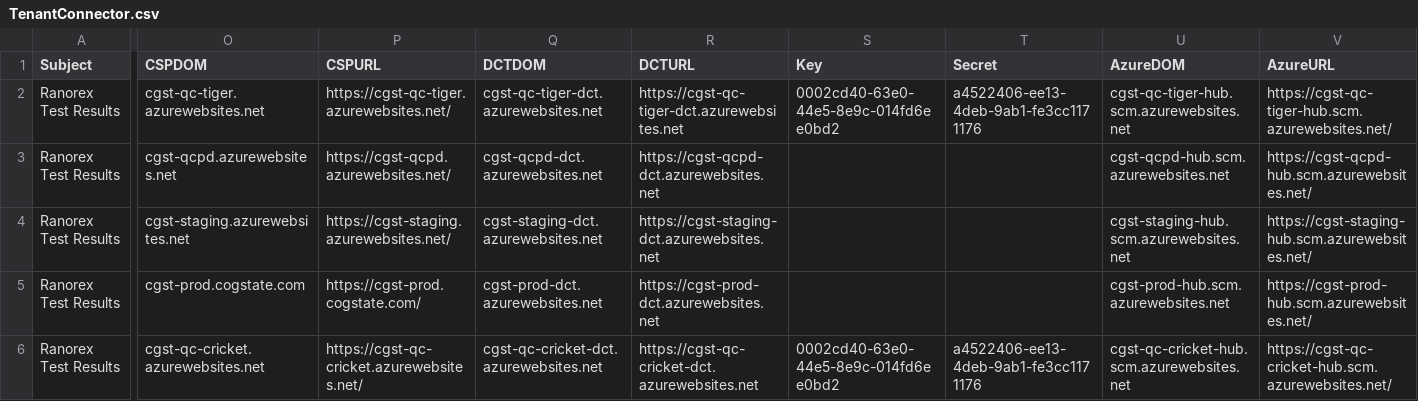
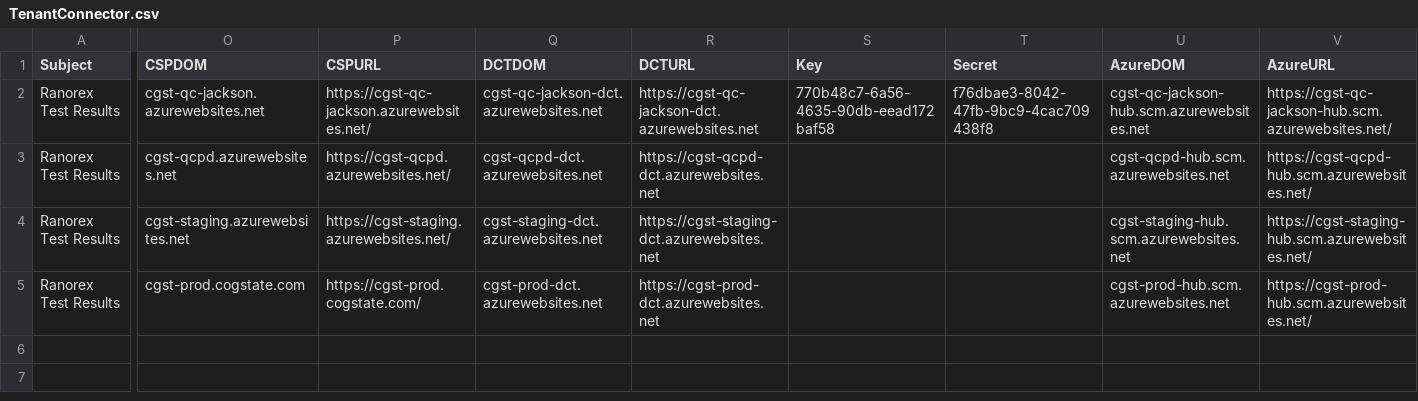
Before and after one commit to zchekir/dll, a CSV file: eSourcePlatform/eSourcePlatform/TenantConnector.csv, drawn as a sheet; only a part is shown, gaps mark what is left out; rows hold the shown columns only; the diff covers the shown part only; the diff names each change by its address in the sheet, - before the commit and + after, or states it on an @@ line.

Commit message:
QC-108 - Updated SQL queries to be in line with updated database table names, pointed Connector back to Jackson

```diff
--- a/eSourcePlatform/eSourcePlatform/TenantConnector.csv
+++ b/eSourcePlatform/eSourcePlatform/TenantConnector.csv
-O2 (CSPDOM): cgst-qc-tiger.azurewebsites.net
+O2 (CSPDOM): cgst-qc-jackson.azurewebsites.net
-P2 (CSPURL): https://cgst-qc-tiger.azurewebsites.net/
+P2 (CSPURL): https://cgst-qc-jackson.azurewebsites.net/
-Q2 (DCTDOM): cgst-qc-tiger-dct.azurewebsites.net
+Q2 (DCTDOM): cgst-qc-jackson-dct.azurewebsites.net
-R2 (DCTURL): https://cgst-qc-tiger-dct.azurewebsites.net
+R2 (DCTURL): https://cgst-qc-jackson-dct.azurewebsites.net
-S2 (Key): 0002cd40-63e0-44e5-8e9c-014fd6ee0bd2
+S2 (Key): 770b48c7-6a56-4635-90db-eead172baf58
-T2 (Secret): a4522406-ee13-4deb-9ab1-fe3cc1171176
+T2 (Secret): f76dbae3-8042-47fb-9bc9-4cac709438f8
-U2 (AzureDOM): cgst-qc-tiger-hub.scm.azurewebsites.net
+U2 (AzureDOM): cgst-qc-jackson-hub.scm.azurewebsites.net
-V2 (AzureURL): https://cgst-qc-tiger-hub.scm.azurewebsites.net/
+V2 (AzureURL): https://cgst-qc-jackson-hub.scm.azurewebsites.net/
-row 6: Ranorex Test Results | cgst-qc-cricket.azurewebsites.net | https://cgst-qc-cricket.azurewebsites.net/ | cgst-qc-cricket-dct.azurewebsites.net | https://cgst-qc-cricket-dct.azurewebsites.net | 0002cd40-63e0-44e5-8e9c-014fd6ee0bd2 | a4522406-ee13-4deb-9ab1-fe3cc1171176 | cgst-qc-cricket-hub.scm.azurewebsites.net | https://cgst-qc-cricket-hub.scm.azurewebsites.net/
```
Also changed, not shown: 3 edited cells elsewhere in this file, eSourcePlatform/eSourcePlatform/CSPConnector.csv, eSourcePlatform/eSourcePlatform/RCCConnector.csv, 13 other files.
